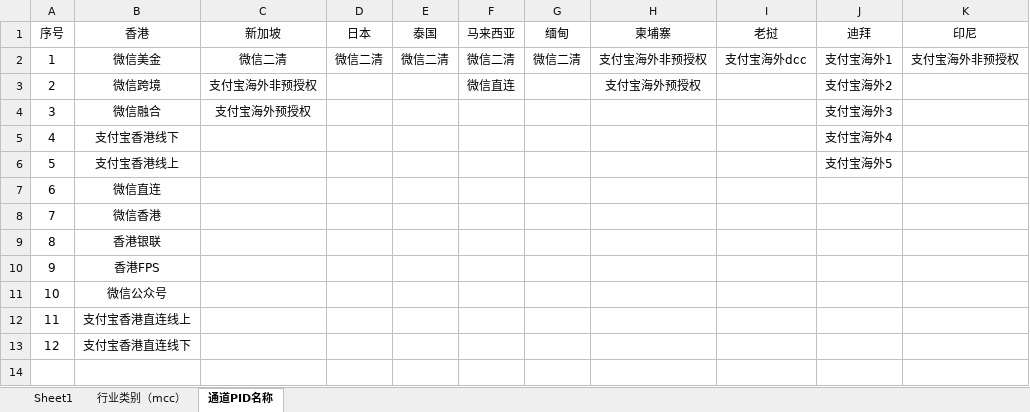
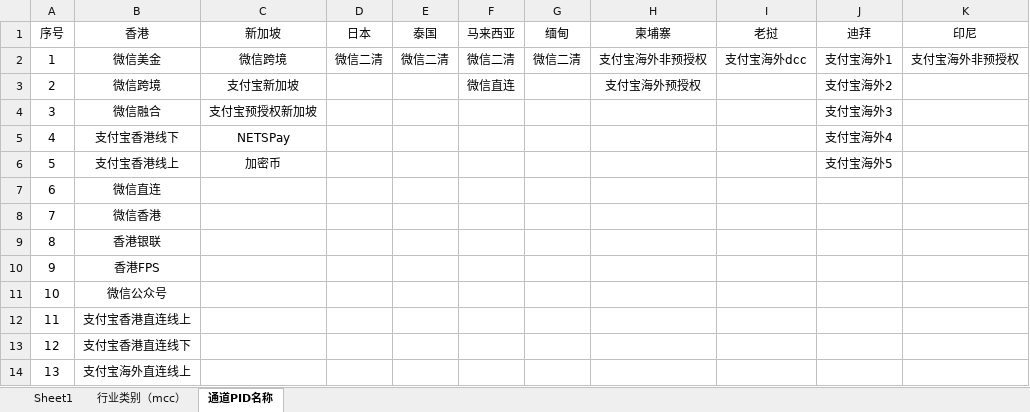
Before and after one commit to guo-xin/ims, an Excel workbook: static/excel/batch_template_zh-cn.xlsx, sheet 通道PID名称, drawn as a sheet; values as stored, in another font and other column widths than the file's, no borders; the diff names each change by its address in the sheet, - before the commit and + after, or states it on an @@ line.

```diff
--- a/static/excel/batch_template_zh-cn.xlsx (sheet 通道PID名称)
+++ b/static/excel/batch_template_zh-cn.xlsx (sheet 通道PID名称)
-C2 (新加坡): 微信二清
+C2 (新加坡): 微信跨境
-C3 (新加坡): 支付宝海外非预授权
+C3 (新加坡): 支付宝新加坡
-C4 (新加坡): 支付宝海外预授权
+C4 (新加坡): 支付宝预授权新加坡
-C5 (新加坡): (empty)
+C5 (新加坡): NETSPay
-C6 (新加坡): (empty)
+C6 (新加坡): 加密币
+row 14: 13 | 支付宝海外直连线上
```
Also changed, not shown: static/excel/batch_template_en-us.xlsx, 3 other files.
